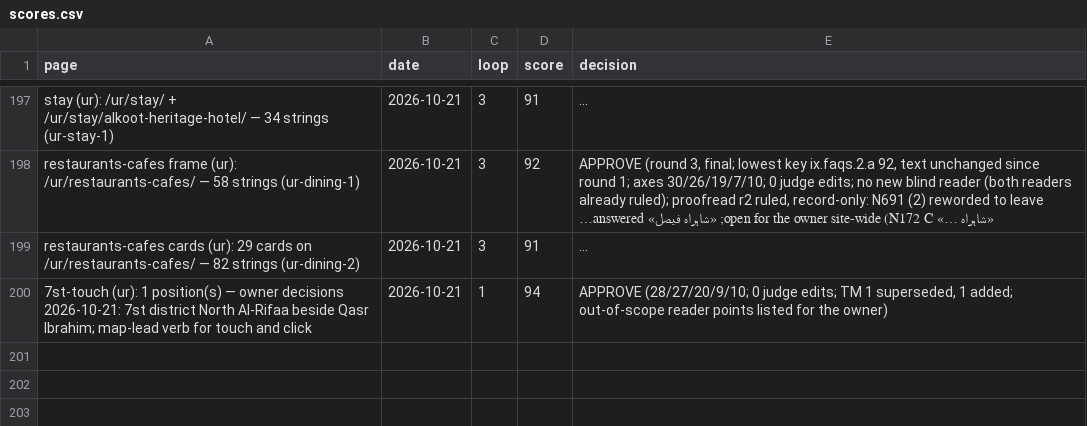
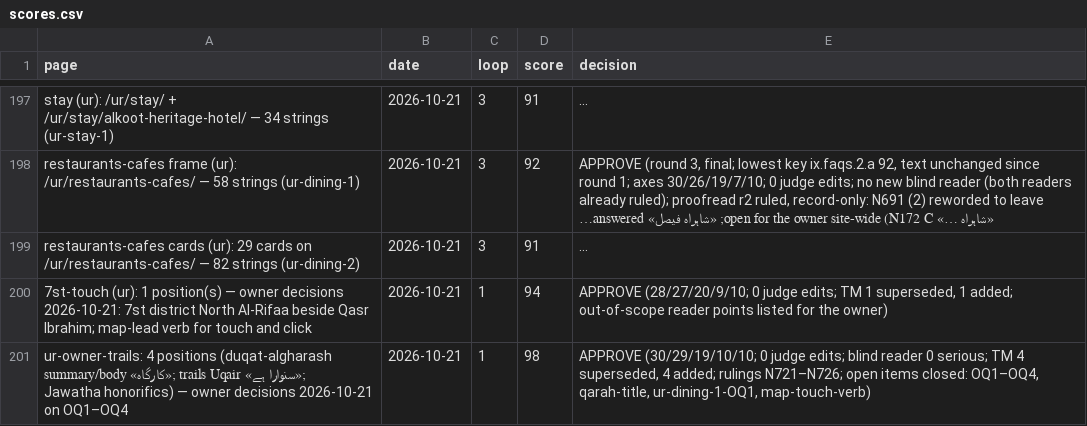
Before and after one commit to eyad62689-lab/visit-alahsa, a CSV file: ur-translation/memory/scores.csv, drawn as a sheet; only a part is shown, gaps mark what is left out; long unchanged cells end in …; the diff names each change by its address in the sheet, - before the commit and + after, or states it on an @@ line.

Commit message:
Apply the owner's answers on the Urdu trail questions
OQ1: «کارگاہ» for the Al-Gharash workshop site-wide (duqat-algharash summary and
body, feminine agreement). OQ2: «سنوارا ہے» in the Al-Uqair stop. OQ3: honorifics
as in the Arabic in the Jawatha stop (ؓ, ﷺ; both in the Nastaliq subset). OQ4: the
UNESCO name stays. docs/ur-owner-trails: 05 -> blind 06 -> judge 07 (98).
Termbase: rulings N721-N726; open items 10 -> 3.

```diff
--- a/ur-translation/memory/scores.csv
+++ b/ur-translation/memory/scores.csv
+row 201: ur-owner-trails: 4 positions (duqat-algharash summary/body «کارگاہ»; trails Uqair «سنوارا ہے»; Jawatha honorifics) — owner decisions 2026-10-21 on OQ1–OQ4 | 2026-10-21 | 1 | 98 | APPROVE (30/29/19/10/10; 0 judge edits; blind reader 0 serious; TM 4 superseded, 4 added; rulings N721–N726; open items closed: OQ1–OQ4, qarah-title, ur-dining-1-OQ1, map-touch-verb)
```
Also changed, not shown: 16 other files.
